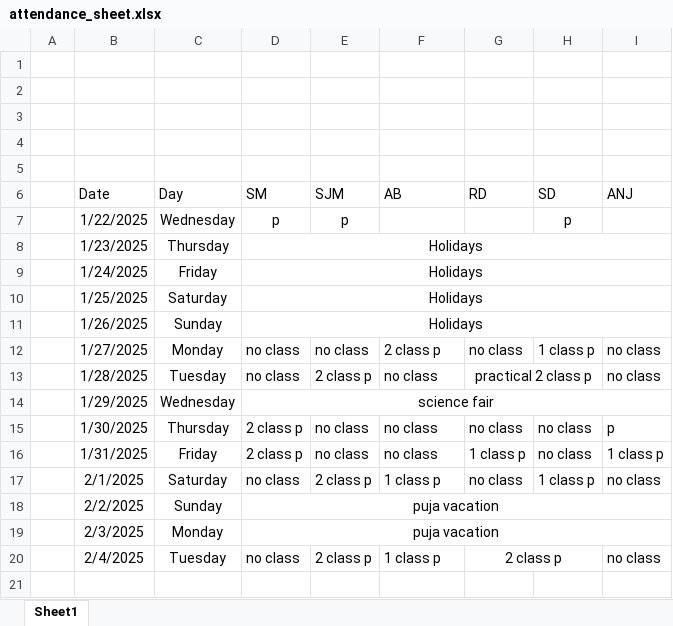
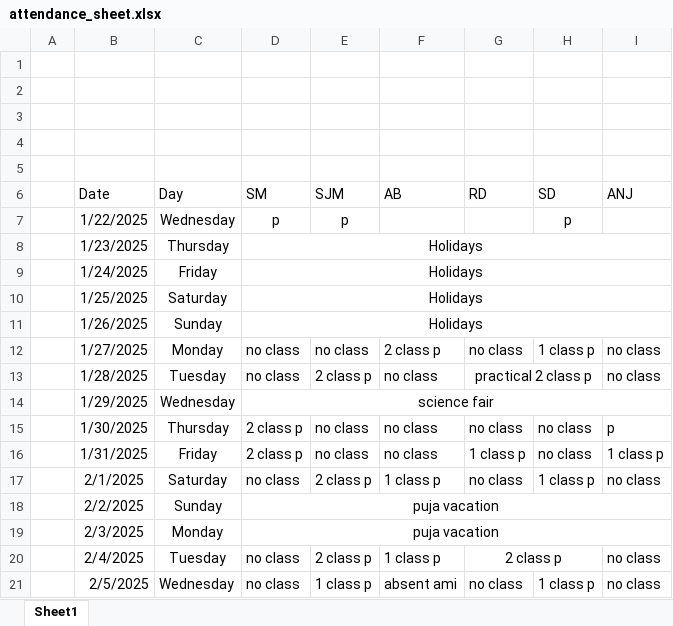
Before and after one commit to Sukdebrmondal/2nd_year_4th_semester, an Excel workbook: attendance_sheet.xlsx, sheet Sheet1, drawn as a sheet; values as stored, in another font and other column widths than the file's, no borders; the diff names each change by its address in the sheet, - before the commit and + after, or states it on an @@ line.

Commit message:
update

```diff
--- a/attendance_sheet.xlsx (sheet Sheet1)
+++ b/attendance_sheet.xlsx (sheet Sheet1)
+row 21:  | 2/5/2025 | Wednesday | no class | 1 class p | absent ami | no class | 1 class p | no class
```
